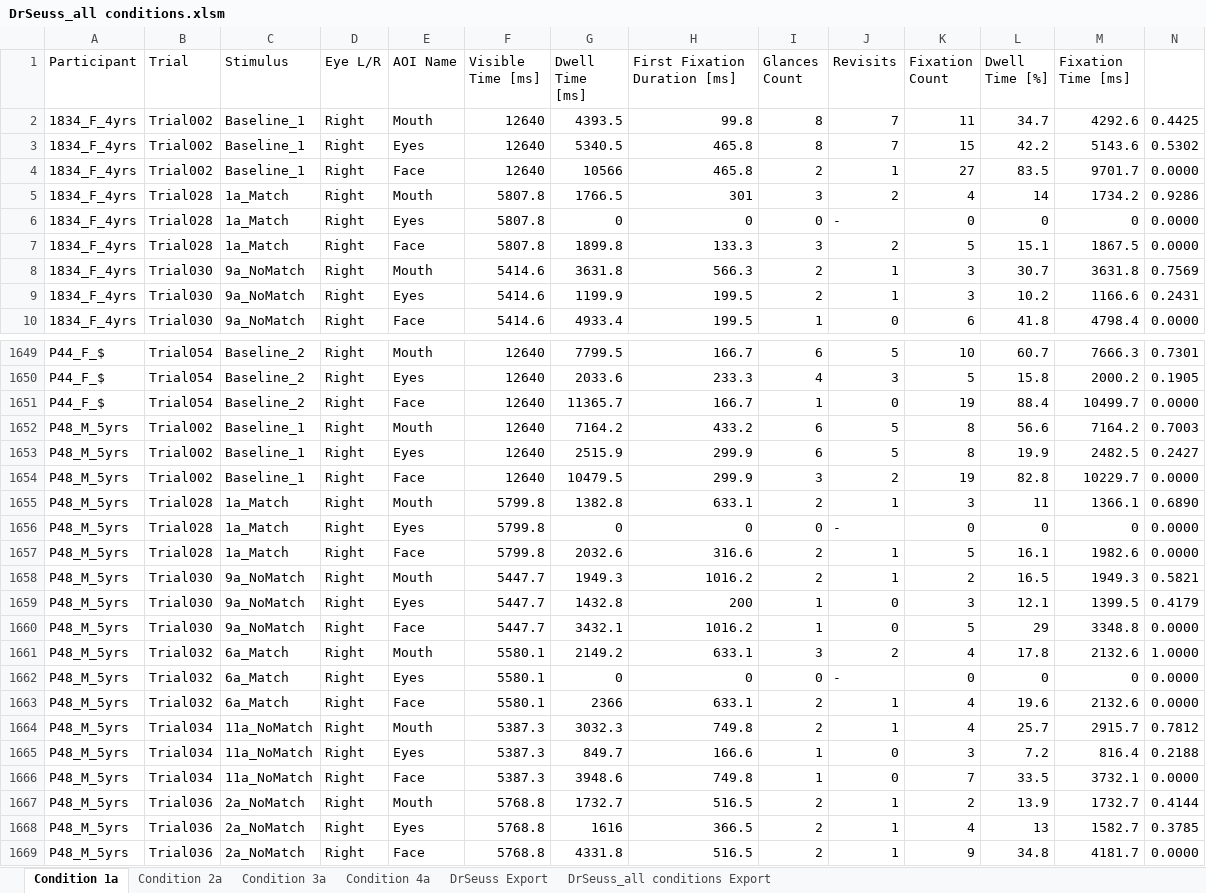
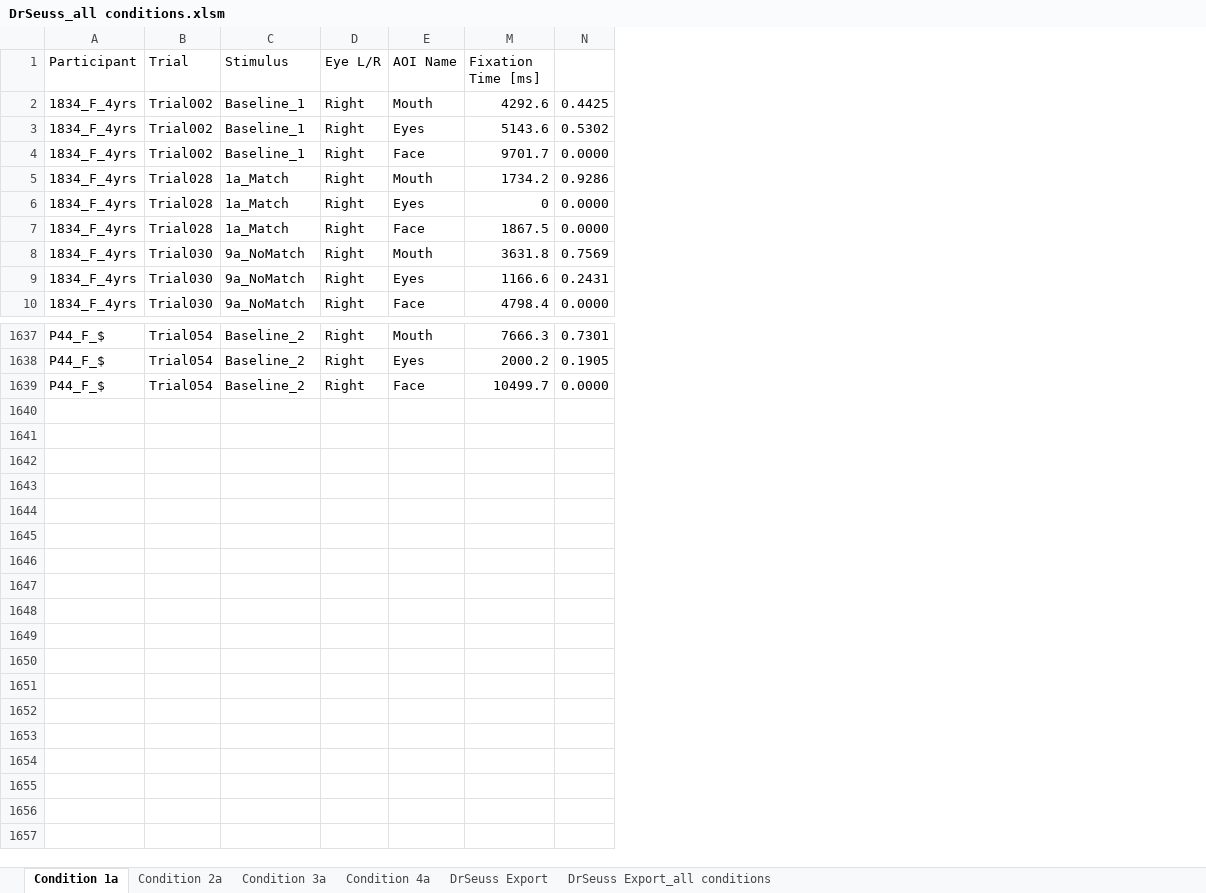
Before and after one commit to lizzij/CDLData, an Excel workbook: DrSeuss/DrSeuss_all conditions.xlsm, sheet Condition 1a, drawn as a sheet; only a part is shown, gaps mark what is left out; values as stored, in another font and other column widths than the file's, no borders; charts and pictures not drawn; rows hold the shown columns only; the diff covers the shown part only; the diff names each change by its address in the sheet, - before the commit and + after, or states it on an @@ line.

```diff
--- a/DrSeuss/DrSeuss_all conditions.xlsm (sheet Condition 1a)
+++ b/DrSeuss/DrSeuss_all conditions.xlsm (sheet Condition 1a)
-sheet tab: DrSeuss_all conditions Export
+sheet tab: DrSeuss Export_all conditions
@@ column F (Visible Time [ms]) hidden, rows 2-10: 12640 | 12640 | 12640 | 5807.8 | 5807.8 | 5807.8 | 5414.6 | 5414.6 | 5414.6; rows 1649-1651: all 12640 @@
@@ column G (Dwell Time [ms]) hidden, rows 2-10: 4393.5 | 5340.5 | 10566 | 1766.5 | 0 | 1899.8 | 3631.8 | 1199.9 | 4933.4; rows 1649-1651: 7799.5 | 2033.6 | 11365.7 @@
@@ column H (First Fixation Duration [ms]) hidden, rows 2-10: 99.8 | 465.8 | 465.8 | 301 | 0 | 133.3 | 566.3 | 199.5 | 199.5; rows 1649-1651: 166.7 | 233.3 | 166.7 @@
@@ column I (Glances Count) hidden, rows 2-10: 8 | 8 | 2 | 3 | 0 | 3 | 2 | 2 | 1; rows 1649-1651: 6 | 4 | 1 @@
@@ column J (Revisits) hidden, rows 2-10: 7 | 7 | 1 | 2 | - | 2 | 1 | 1 | 0; rows 1649-1651: 5 | 3 | 0 @@
@@ column K (Fixation Count) hidden, rows 2-10: 11 | 15 | 27 | 4 | 0 | 5 | 3 | 3 | 6; rows 1649-1651: 10 | 5 | 19 @@
@@ column L (Dwell Time [%]) hidden, rows 2-10: 34.7 | 42.2 | 83.5 | 14 | 0 | 15.1 | 30.7 | 10.2 | 41.8; rows 1649-1651: 60.7 | 15.8 | 88.4 @@
-row 1652: P48_M_5yrs | Trial002 | Baseline_1 | Right | Mouth | 12640 | 7164.2 | 433.2 | 6 | 5 | 8 | 56.6 | 7164.2 | 0.7003
-row 1653: P48_M_5yrs | Trial002 | Baseline_1 | Right | Eyes | 12640 | 2515.9 | 299.9 | 6 | 5 | 8 | 19.9 | 2482.5 | 0.2427
-row 1654: P48_M_5yrs | Trial002 | Baseline_1 | Right | Face | 12640 | 10479.5 | 299.9 | 3 | 2 | 19 | 82.8 | 10229.7 | 0.0000
-row 1655: P48_M_5yrs | Trial028 | 1a_Match | Right | Mouth | 5799.8 | 1382.8 | 633.1 | 2 | 1 | 3 | 11 | 1366.1 | 0.6890
-row 1656: P48_M_5yrs | Trial028 | 1a_Match | Right | Eyes | 5799.8 | 0 | 0 | 0 | - | 0 | 0 | 0 | 0.0000
-row 1657: P48_M_5yrs | Trial028 | 1a_Match | Right | Face | 5799.8 | 2032.6 | 316.6 | 2 | 1 | 5 | 16.1 | 1982.6 | 0.0000
-row 1658: P48_M_5yrs | Trial030 | 9a_NoMatch | Right | Mouth | 5447.7 | 1949.3 | 1016.2 | 2 | 1 | 2 | 16.5 | 1949.3 | 0.5821
-row 1659: P48_M_5yrs | Trial030 | 9a_NoMatch | Right | Eyes | 5447.7 | 1432.8 | 200 | 1 | 0 | 3 | 12.1 | 1399.5 | 0.4179
-row 1660: P48_M_5yrs | Trial030 | 9a_NoMatch | Right | Face | 5447.7 | 3432.1 | 1016.2 | 1 | 0 | 5 | 29 | 3348.8 | 0.0000
-row 1661: P48_M_5yrs | Trial032 | 6a_Match | Right | Mouth | 5580.1 | 2149.2 | 633.1 | 3 | 2 | 4 | 17.8 | 2132.6 | 1.0000
-row 1662: P48_M_5yrs | Trial032 | 6a_Match | Right | Eyes | 5580.1 | 0 | 0 | 0 | - | 0 | 0 | 0 | 0.0000
-row 1663: P48_M_5yrs | Trial032 | 6a_Match | Right | Face | 5580.1 | 2366 | 633.1 | 2 | 1 | 4 | 19.6 | 2132.6 | 0.0000
-row 1664: P48_M_5yrs | Trial034 | 11a_NoMatch | Right | Mouth | 5387.3 | 3032.3 | 749.8 | 2 | 1 | 4 | 25.7 | 2915.7 | 0.7812
-row 1665: P48_M_5yrs | Trial034 | 11a_NoMatch | Right | Eyes | 5387.3 | 849.7 | 166.6 | 1 | 0 | 3 | 7.2 | 816.4 | 0.2188
-row 1666: P48_M_5yrs | Trial034 | 11a_NoMatch | Right | Face | 5387.3 | 3948.6 | 749.8 | 1 | 0 | 7 | 33.5 | 3732.1 | 0.0000
-row 1667: P48_M_5yrs | Trial036 | 2a_NoMatch | Right | Mouth | 5768.8 | 1732.7 | 516.5 | 2 | 1 | 2 | 13.9 | 1732.7 | 0.4144
-row 1668: P48_M_5yrs | Trial036 | 2a_NoMatch | Right | Eyes | 5768.8 | 1616 | 366.5 | 2 | 1 | 4 | 13 | 1582.7 | 0.3785
-row 1669: P48_M_5yrs | Trial036 | 2a_NoMatch | Right | Face | 5768.8 | 4331.8 | 516.5 | 2 | 1 | 9 | 34.8 | 4181.7 | 0.0000
```
Also changed, not shown: 12 removed rows elsewhere in this sheet, sheet DrSeuss Export, sheet Condition 4a, sheet Condition 2a, sheet Condition 3a, charts or pictures, 5 other files.
